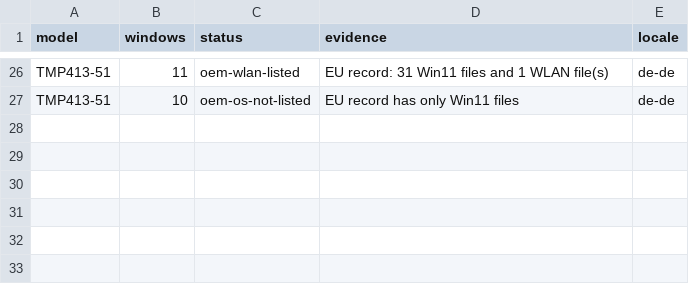
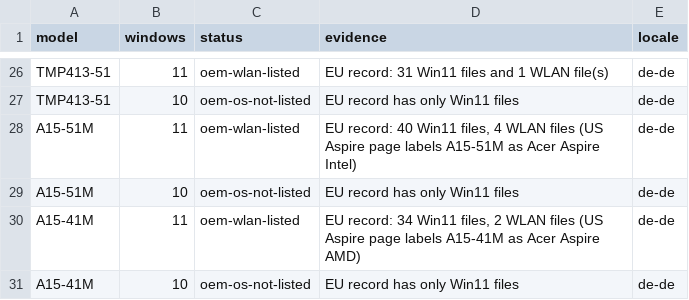
Before and after one commit to akikazu-pc/hardware-check, a CSV file: docs/network-rescue-acer-locale-proof.csv, drawn as a sheet; only a part is shown, gaps mark what is left out; the diff names each change by its address in the sheet, - before the commit and + after, or states it on an @@ line.

```diff
--- a/docs/network-rescue-acer-locale-proof.csv
+++ b/docs/network-rescue-acer-locale-proof.csv
+row 28: A15-51M | 11 | oem-wlan-listed | EU record: 40 Win11 files, 4 WLAN files (US Aspire page labels A15-51M as Acer Aspire Intel) | de-de
+row 29: A15-51M | 10 | oem-os-not-listed | EU record has only Win11 files | de-de
+row 30: A15-41M | 11 | oem-wlan-listed | EU record: 34 Win11 files, 2 WLAN files (US Aspire page labels A15-41M as Acer Aspire AMD) | de-de
+row 31: A15-41M | 10 | oem-os-not-listed | EU record has only Win11 files | de-de
```
Also changed, not shown: docs/network-rescue-model-gaps.csv, docs/network-rescue-pending-inventory.csv, 4 other files.
